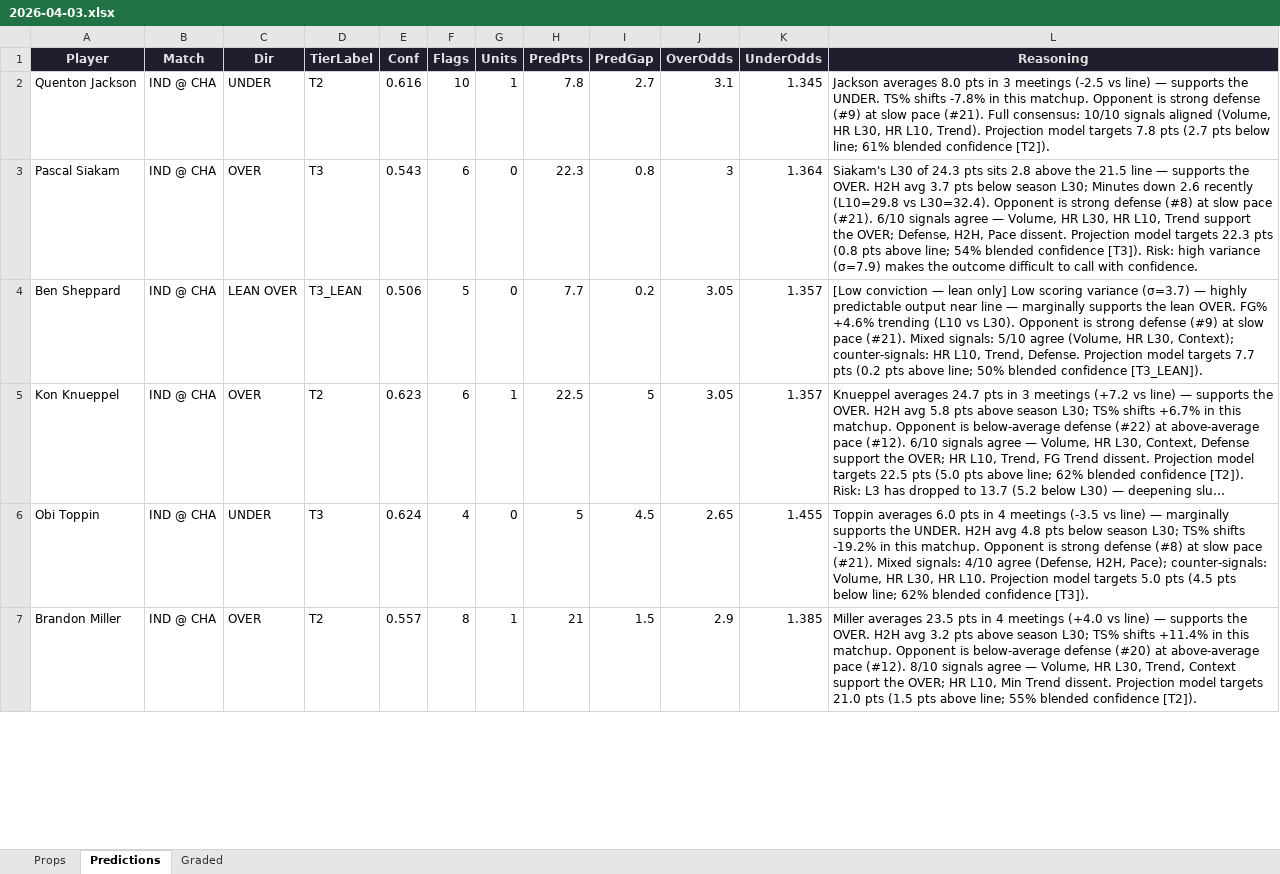
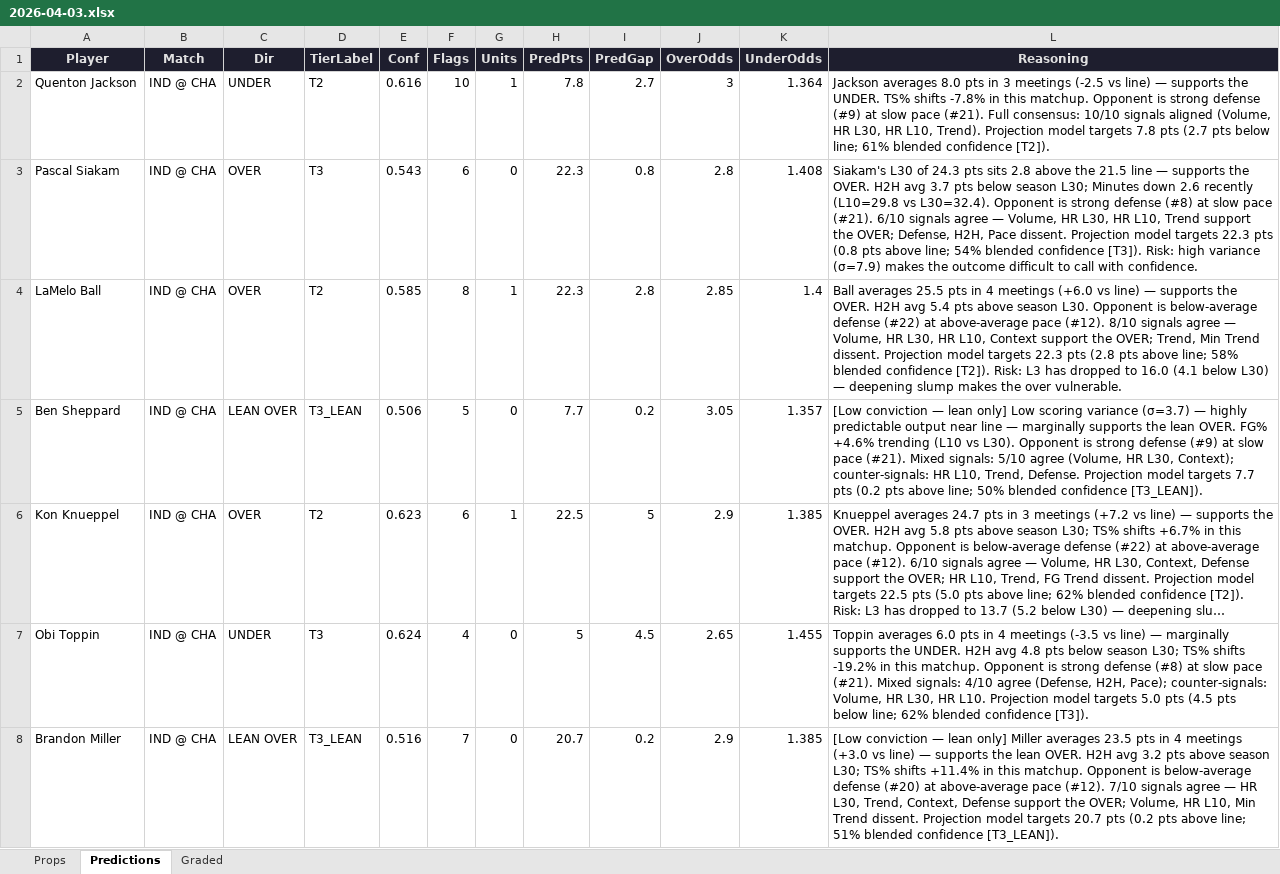
Before and after one commit to iamwerewolf1007/PropEdgeV9.2, an Excel workbook: daily/2026-04-03.xlsx, sheet Predictions, drawn as a sheet; only a part is shown; long unchanged cells end in …; values as stored, in another font and other column widths than the file's, no borders; addresses are those after the commit; the diff covers the shown part only; the diff names each change by its address in the sheet, - before the commit and + after, or states it on an @@ line.

```diff
--- a/daily/2026-04-03.xlsx (sheet Predictions)
+++ b/daily/2026-04-03.xlsx (sheet Predictions)
-J2 (OverOdds): 3.1
+J2 (OverOdds): 3
-K2 (UnderOdds): 1.345
+K2 (UnderOdds): 1.364
-J3 (OverOdds): 3
+J3 (OverOdds): 2.8
-K3 (UnderOdds): 1.364
+K3 (UnderOdds): 1.408
+row 4: LaMelo Ball | IND @ CHA | OVER | T2 | 0.585 | 8 | 1 | 22.3 | 2.8 | 2.85 | 1.4 | Ball averages 25.5 pts in 4 meetings (+6.0 vs line) — supports the OVER. H2H avg 5.4 pts above season L30. Opponent is below-average defense (#22) at above-average pace (#12). 8/10 signals agree — Volume, HR L30, HR L10, Context support the OVER; Trend, Min Trend dissent. Projection model targets 22.3 pts (2.8 pts above line; 58% blended confidence [T2]). Risk: L3 has dropped to 16.0 (4.1 below L30) — deepening slump makes the over vulnerable.
-J6 (OverOdds): 3.05
+J6 (OverOdds): 2.9
-K6 (UnderOdds): 1.357
+K6 (UnderOdds): 1.385
-C8 (Dir): OVER
+C8 (Dir): LEAN OVER
-D8 (TierLabel): T2
+D8 (TierLabel): T3_LEAN
-E8 (Conf): 0.557
+E8 (Conf): 0.516
-F8 (Flags): 8
+F8 (Flags): 7
-G8 (Units): 1
+G8 (Units): 0
-H8 (PredPts): 21
+H8 (PredPts): 20.7
-I8 (PredGap): 1.5
+I8 (PredGap): 0.2
-L8 (Reasoning): Miller averages 23.5 pts in 4 meetings (+4.0 vs line) — supports the OVER. H2H avg 3.2 pts above season L30; TS% shifts +11.4% in this matchup. Opponent is below-average defense (#20) at above-average pace (#12). 8/10 signals agree — Volume, HR L30, Trend, Context support the OVER; HR L10, Min Trend dissent. Projection model targets 21.0 pts (1.5 pts above line; 55% blended confidence [T2]).
+L8 (Reasoning): [Low conviction — lean only] Miller averages 23.5 pts in 4 meetings (+3.0 vs line) — supports the lean OVER. H2H avg 3.2 pts above season L30; TS% shifts +11.4% in this matchup. Opponent is below-average defense (#20) at above-average pace (#12). 7/10 signals agree — HR L30, Trend, Context, Defense support the OVER; Volume, HR L10, Min Trend dissent. Projection model targets 20.7 pts (0.2 pts above line; 51% blended confidence [T3_LEAN]).
```
Also changed, not shown: 1 added row, 2 removed rows and 230 edited cells elsewhere in this sheet, sheet Props, sheet Graded, 2 other files.
